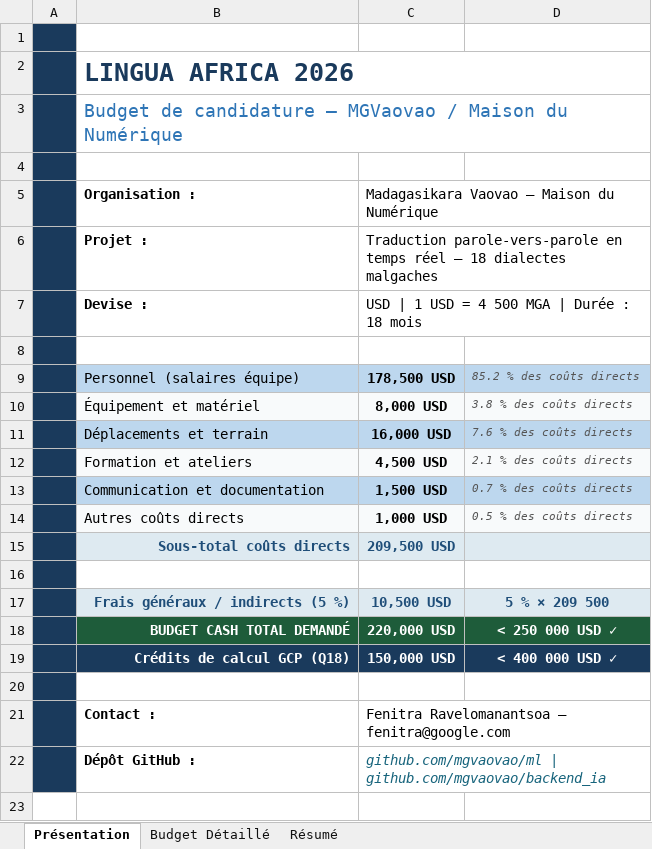
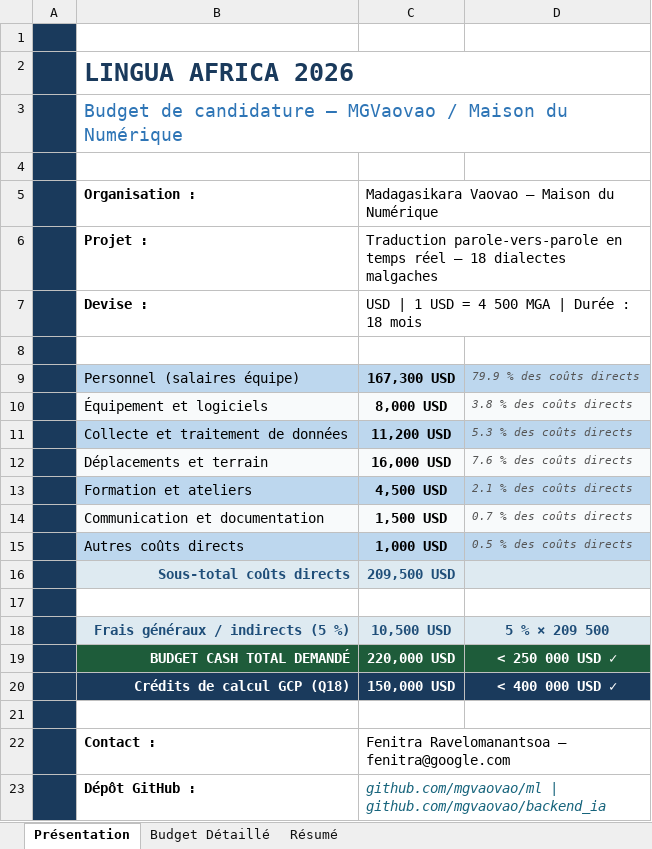
Before and after one commit to mgvaovao-Mdn/ml, an Excel workbook: LINGUA_Africa_Budget_Detaille.xlsx, sheet Présentation, drawn as a sheet; values as stored, in another font and other column widths than the file's, no borders; addresses are those after the commit; the diff names each change by its address in the sheet, - before the commit and + after, or states it on an @@ line.

Commit message:
Restructure budget to match LINGUA Africa Submittable form categories
Split coordinateurs from Personnel into a separate 'Data Collection &
Processing' line (14 × 100 × 8 = 11,200 USD), rename 'Équipement et
matériel' → 'Équipement et logiciels', renumber sections 3–7 → 4–8.
Personnel drops from 178,500 to 167,300 USD; total directs unchanged
at 209,500 USD; grand total cash unchanged at 220,000 USD.

Updated in: LINGUA_Africa_Application_QA.md, generate_application.py,
generate_application_en.py, generate_budget.py, and all three generated
artefacts (DOCX × 2, XLSX × 1).

```diff
--- a/LINGUA_Africa_Budget_Detaille.xlsx (sheet Présentation)
+++ b/LINGUA_Africa_Budget_Detaille.xlsx (sheet Présentation)
-C9: 178,500 USD
+C9: 167,300 USD
-D9: 85.2 % des coûts directs
+D9: 79.9 % des coûts directs
-B10: Équipement et matériel
+B10: Équipement et logiciels
+row 11:  | Collecte et traitement de données | 11,200 USD | 5.3 % des coûts directs
-B12:D12 fill: #BDD7EE
+B12:D12 fill: #F8FAFB
-B13:D13 fill: #F8FAFB
+B13:D13 fill: #BDD7EE
-B14:D14 fill: #BDD7EE
+B14:D14 fill: #F8FAFB
-B15:D15 fill: #F8FAFB
+B15:D15 fill: #BDD7EE
```
Also changed, not shown: sheet Budget Détaillé, sheet Résumé, 6 other files.
